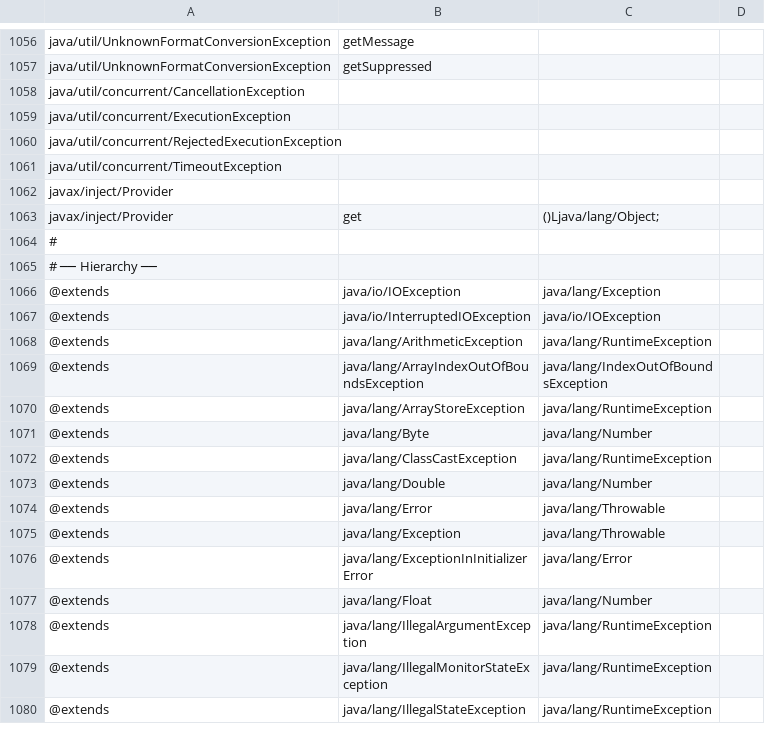
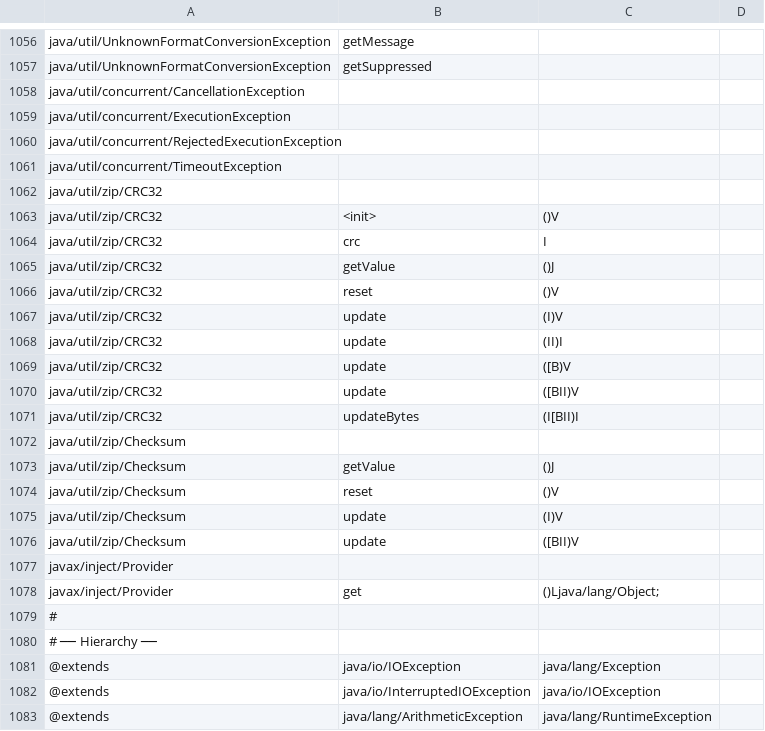
Before and after one commit to shivrajora/picodroid-rs, a TSV file: sdk/api-contract.tsv, drawn as a sheet; only a part is shown, gaps mark what is left out; the shorter side is filled out with more unchanged rows; the diff names each change by its address in the sheet, - before the commit and + after, or states it on an @@ line.

Commit message:
feat(jvm): java.util.zip.CRC32 — the JDK's checksum class, its byte loop native; SharedPreferences uses it
The claudeusage device QA left one slow tick from power-on: the Service's
onCreate, 74 ms on the counters build, and 9,000 of its 9,922 bytecodes
were SharedPreferences.load() verifying its blob's CRC-32 one bit at a
time in interpreted Java — some 100 bytecodes per byte, again on every
apply(). The loop moves to the runtime behind the JDK's own shape:
java.util.zip.CRC32 (update(int), update(byte[]), update(byte[], int,
int), getValue(), reset(); implements Checksum) with the same two private
static native steps the JDK hands to zlib, served by jvm/src/native/zip.rs.
The class is bytecode, so a Checksum reference dispatches like any object;
Checksum itself is a name-only builtin interface. The checksum is
unchanged (zlib's, "123456789" -> 0xCBF43926), so every preferences file
already on a board verifies.

Measured: the Service-start drain runs 1,811 bytecodes in the simulator
(was 8,667 with a prefs file) and 1,918 on the pico_display2_w (was
9,922), 55 ms there on the parity-metrics build (was 74); what is left is
the Service's first-run cold resolution, class parsing and allocation.

Contract and name lists regenerated; tests for the check value, the
finalised-value continuation, sign-extended bytes, the descriptor guard
on the shared `update` name and off-array ranges.

```diff
--- a/sdk/api-contract.tsv
+++ b/sdk/api-contract.tsv
+row 1062: java/util/zip/CRC32
+row 1063: java/util/zip/CRC32 | <init> | ()V
+row 1064: java/util/zip/CRC32 | crc | I
+row 1065: java/util/zip/CRC32 | getValue | ()J
+row 1066: java/util/zip/CRC32 | reset | ()V
+row 1067: java/util/zip/CRC32 | update | (I)V
+row 1068: java/util/zip/CRC32 | update | (II)I
+row 1069: java/util/zip/CRC32 | update | ([B)V
+row 1070: java/util/zip/CRC32 | update | ([BII)V
+row 1071: java/util/zip/CRC32 | updateBytes | (I[BII)I
+row 1072: java/util/zip/Checksum
+row 1073: java/util/zip/Checksum | getValue | ()J
+row 1074: java/util/zip/Checksum | reset | ()V
+row 1075: java/util/zip/Checksum | update | (I)V
+row 1076: java/util/zip/Checksum | update | ([BII)V
```
Also changed, not shown: sdk/class-names.tsv, sdk/member-names.tsv, 8 other files.
